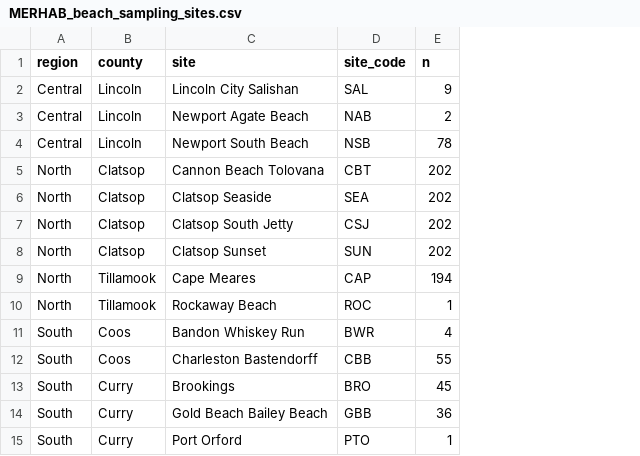
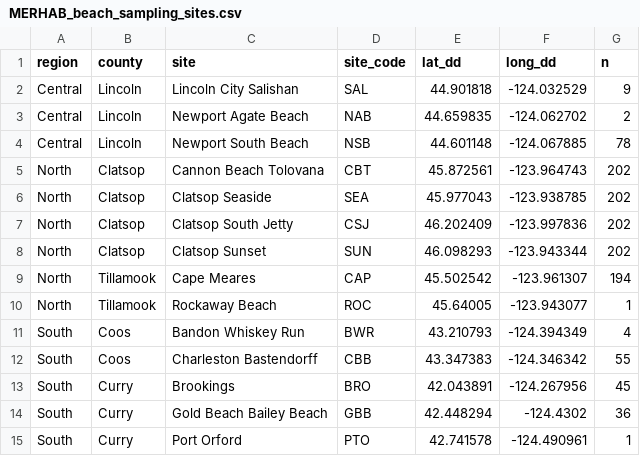
Before and after one commit to cfree14/domoic_acid_mgmt, a CSV file: data/merhab/data/MERHAB_beach_sampling_sites.csv, drawn as a sheet; the diff names each change by its address in the sheet, - before the commit and + after, or states it on an @@ line.

Commit message:
work merging beach sampling data

```diff
--- a/data/merhab/data/MERHAB_beach_sampling_sites.csv
+++ b/data/merhab/data/MERHAB_beach_sampling_sites.csv
+column E (lat_dd), rows 2-15: 44.901818 | 44.659835 | 44.601148 | 45.872561 | 45.977043 | 46.202409 | 46.098293 | 45.502542 | 45.64005 | 43.210793 | 43.347383 | 42.043891 | 42.448294 | 42.741578
+column F (long_dd), rows 2-15: -124.032529 | -124.062702 | -124.067885 | -123.964743 | -123.938785 | -123.997836 | -123.943344 | -123.961307 | -123.943077 | -124.394349 | -124.346342 | -124.267956 | -124.4302 | -124.490961
```
Also changed, not shown: 14 other files.
